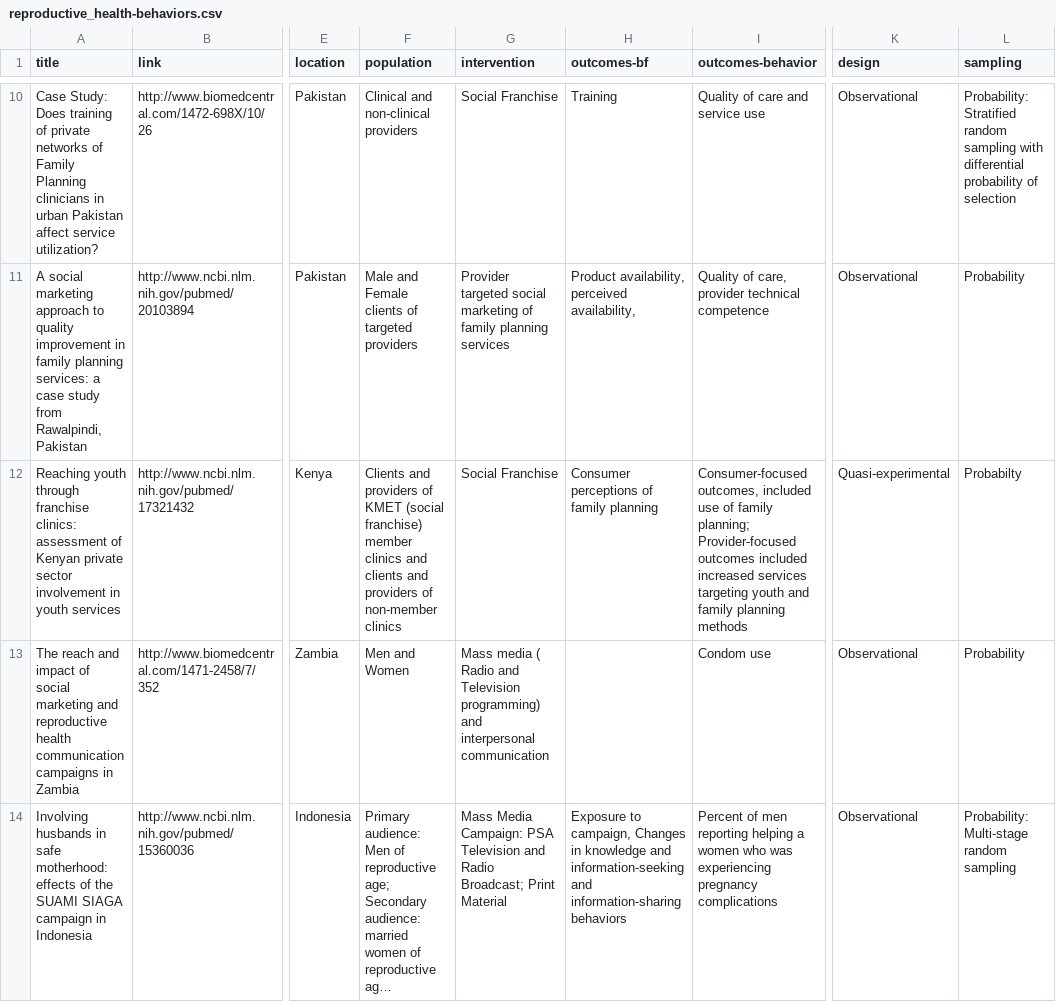
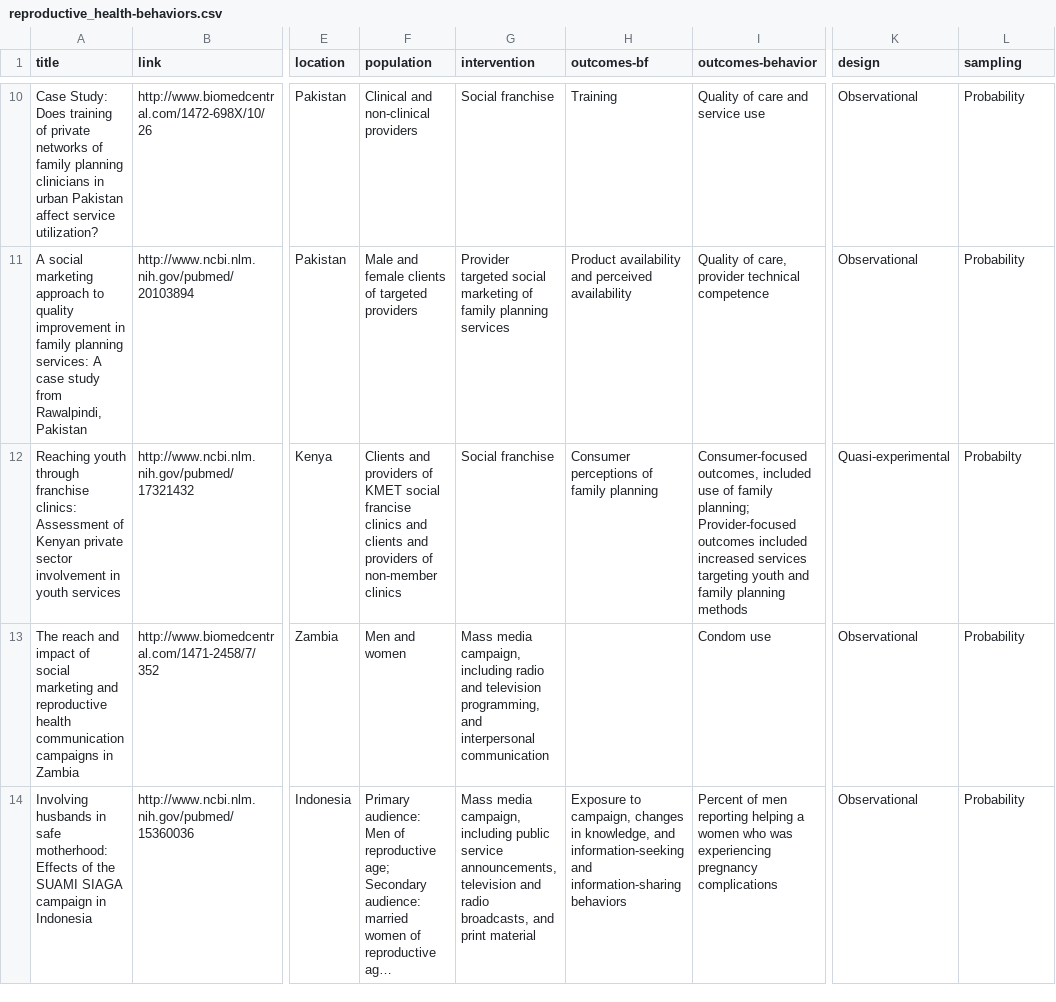
Before and after one commit to jayperryworks/psi-smeb, a CSV file: _csv/reproductive_health-behaviors.csv, drawn as a sheet; only a part is shown, gaps mark what is left out; long unchanged cells end in …; the diff covers the shown part only; the diff names each change by its address in the sheet, - before the commit and + after, or states it on an @@ line.

```diff
--- a/_csv/reproductive_health-behaviors.csv
+++ b/_csv/reproductive_health-behaviors.csv
-A10 (title): …networks of Family Planning clinicians in…
+A10 (title): …networks of family planning clinicians in…
-G10 (intervention): Social Franchise
+G10 (intervention): Social franchise
-L10 (sampling): Probability: Stratified random sampling with differential probability of selection
+L10 (sampling): Probability
-A11 (title): …planning services: a case study…
+A11 (title): …planning services: A case study…
-F11 (population): Male and Female clients of targeted providers
+F11 (population): Male and female clients of targeted providers
-H11 (outcomes-bf): Product availability, perceived availability,
+H11 (outcomes-bf): Product availability and perceived availability
-A12 (title): …franchise clinics: assessment of Kenyan…
+A12 (title): …franchise clinics: Assessment of Kenyan…
-F12 (population): …of KMET (social franchise) member clinics and…
+F12 (population): …of KMET social francise clinics and…
-G12 (intervention): Social Franchise
+G12 (intervention): Social franchise
-F13 (population): Men and Women
+F13 (population): Men and women
-G13 (intervention): Mass media ( Radio and Television programming) and interpersonal…
+G13 (intervention): Mass media campaign, including radio and television programming, and interpersonal…
-A14 (title): …safe motherhood: effects of the…
+A14 (title): …safe motherhood: Effects of the…
-G14 (intervention): Mass Media Campaign: PSA Television and Radio Broadcast; Print Material
+G14 (intervention): Mass media campaign, including public service announcements, television and radio broadcasts, and print material
-H14 (outcomes-bf): …to campaign, Changes in knowledge and information-seeking…
+H14 (outcomes-bf): …to campaign, changes in knowledge, and information-seeking…
-L14 (sampling): Probability: Multi-stage random sampling
+L14 (sampling): Probability
```
Also changed, not shown: 33 edited cells elsewhere in this file, _csv/HIV-behavior_factors.csv, _csv/HIV-behaviors.csv, 38 other files.
